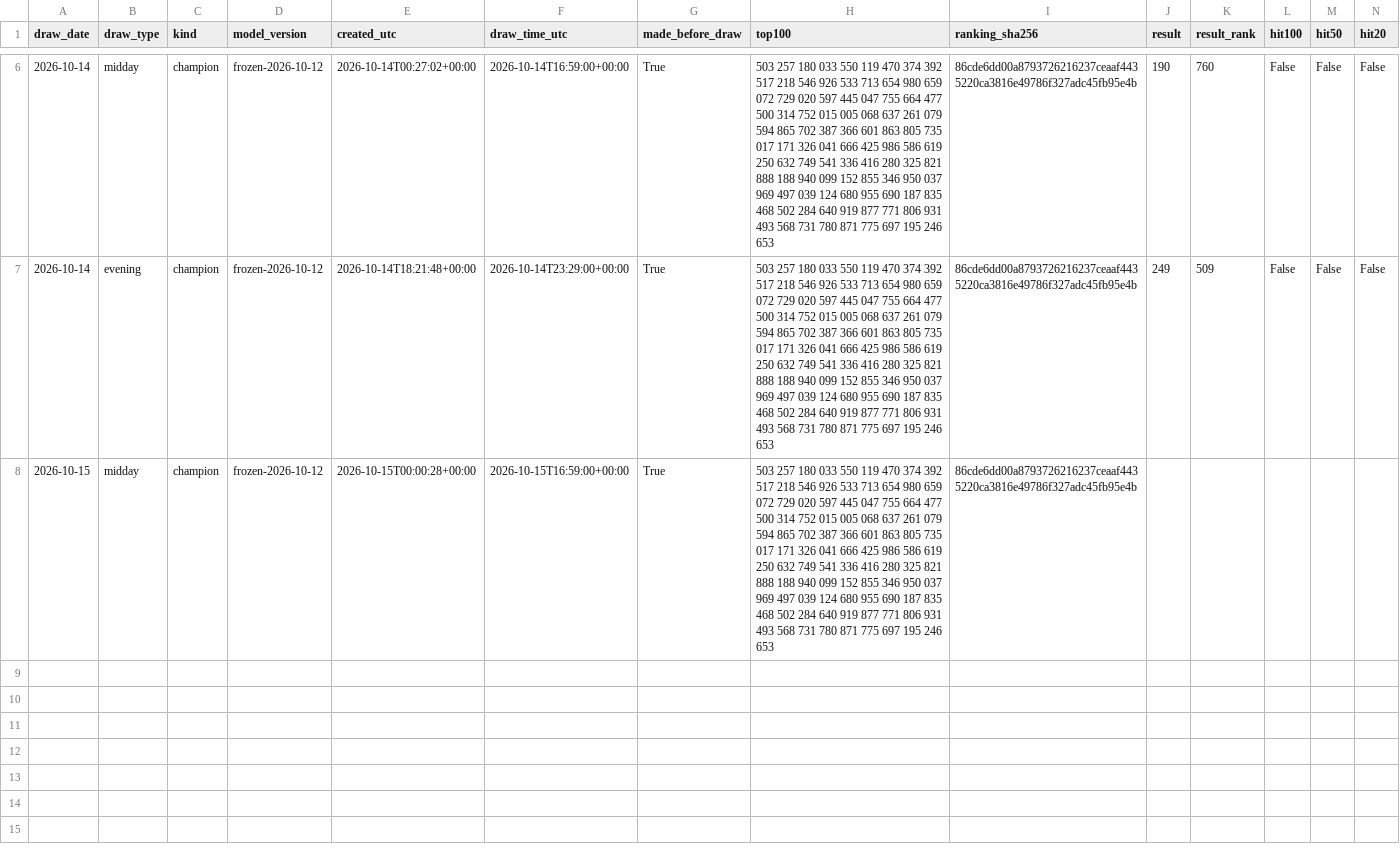
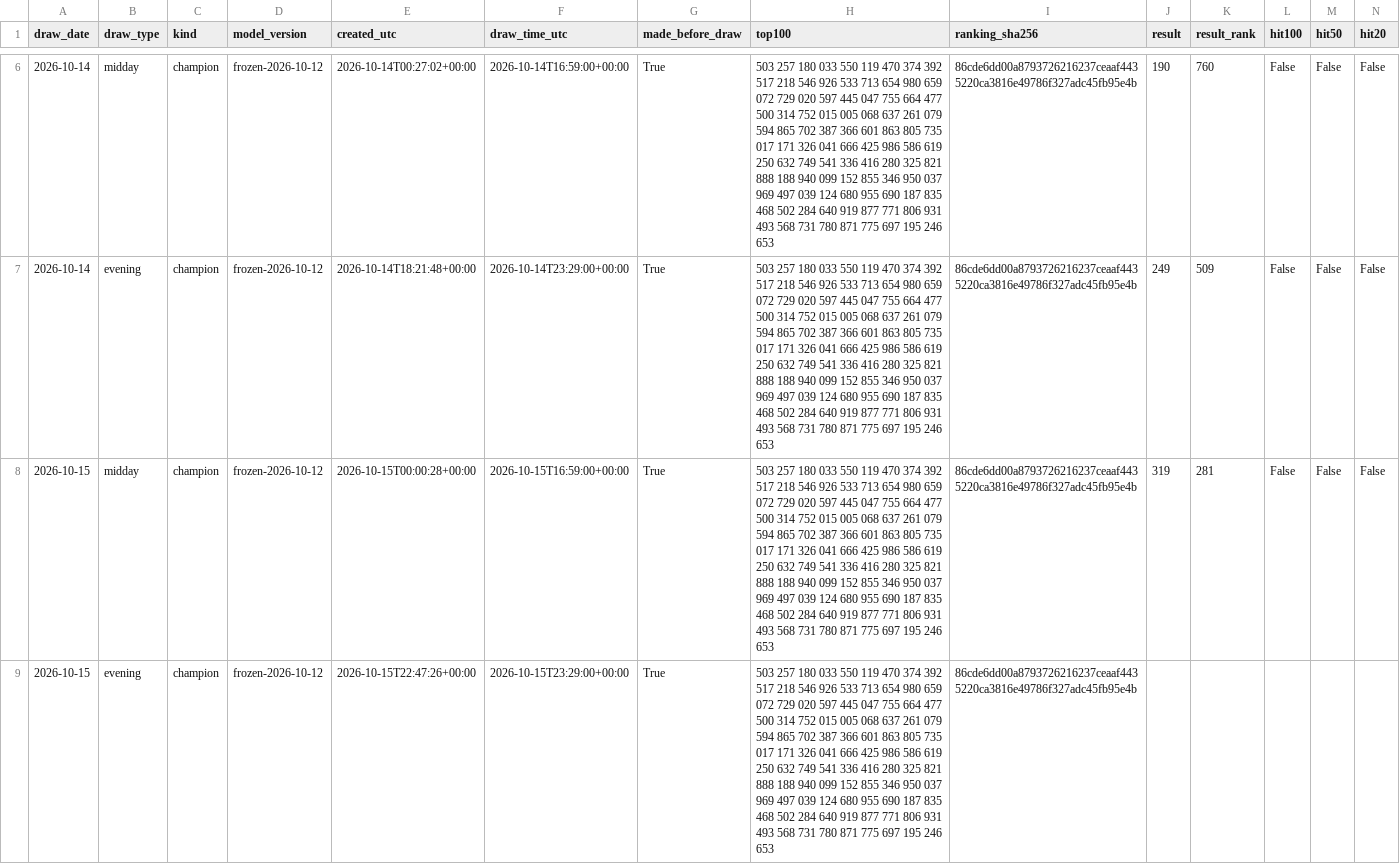
Before and after one commit to SRIIAKHILLESSH/streamlit_app, a CSV file: artifacts/automl2/live/predictions.csv, drawn as a sheet; only a part is shown, gaps mark what is left out; addresses are those after the commit; rows hold the shown columns only; the diff names each change by its address in the sheet, - before the commit and + after, or states it on an @@ line.

```diff
--- a/artifacts/automl2/live/predictions.csv
+++ b/artifacts/automl2/live/predictions.csv
+row 8: 2026-10-15 | midday | champion | frozen-2026-10-12 | 2026-10-15T00:00:28+00:00 | 2026-10-15T16:59:00+00:00 | True | 503 257 180 033 550 119 470 374 392 517 218 546 926 533 713 654 980 659 072 729 020 597 445 047 755 664 477 500 314 752 015 005 068 637 261 079 594 865 702 387 366 601 863 805 735 017 171 326 041 666 425 986 586 619 250 632 749 541 336 416 280 325 821 888 188 940 099 152 855 346 950 037 969 497 039 124 680 955 690 187 835 468 502 284 640 919 877 771 806 931 493 568 731 780 871 775 697 195 246 653 | 86cde6dd00a8793726216237ceaaf4435220ca3816e49786f327adc45fb95e4b | 319 | 281 | False | False | False
-B9 (draw_type): midday
+B9 (draw_type): evening
-E9 (created_utc): 2026-10-15T00:00:28+00:00
+E9 (created_utc): 2026-10-15T22:47:26+00:00
-F9 (draw_time_utc): 2026-10-15T16:59:00+00:00
+F9 (draw_time_utc): 2026-10-15T23:29:00+00:00
```
Also changed, not shown: artifacts/automl1/live/predictions.csv, artifacts/automl3/live/predictions.csv, 8 other files.
